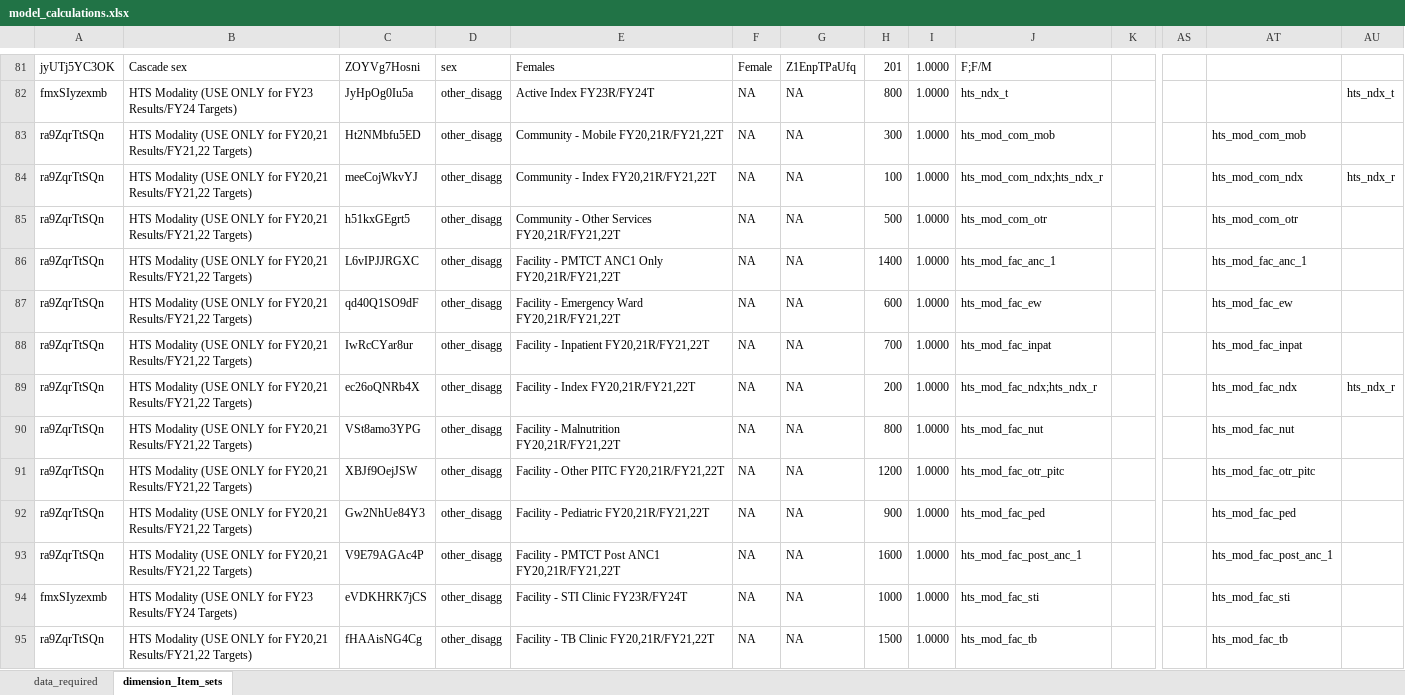
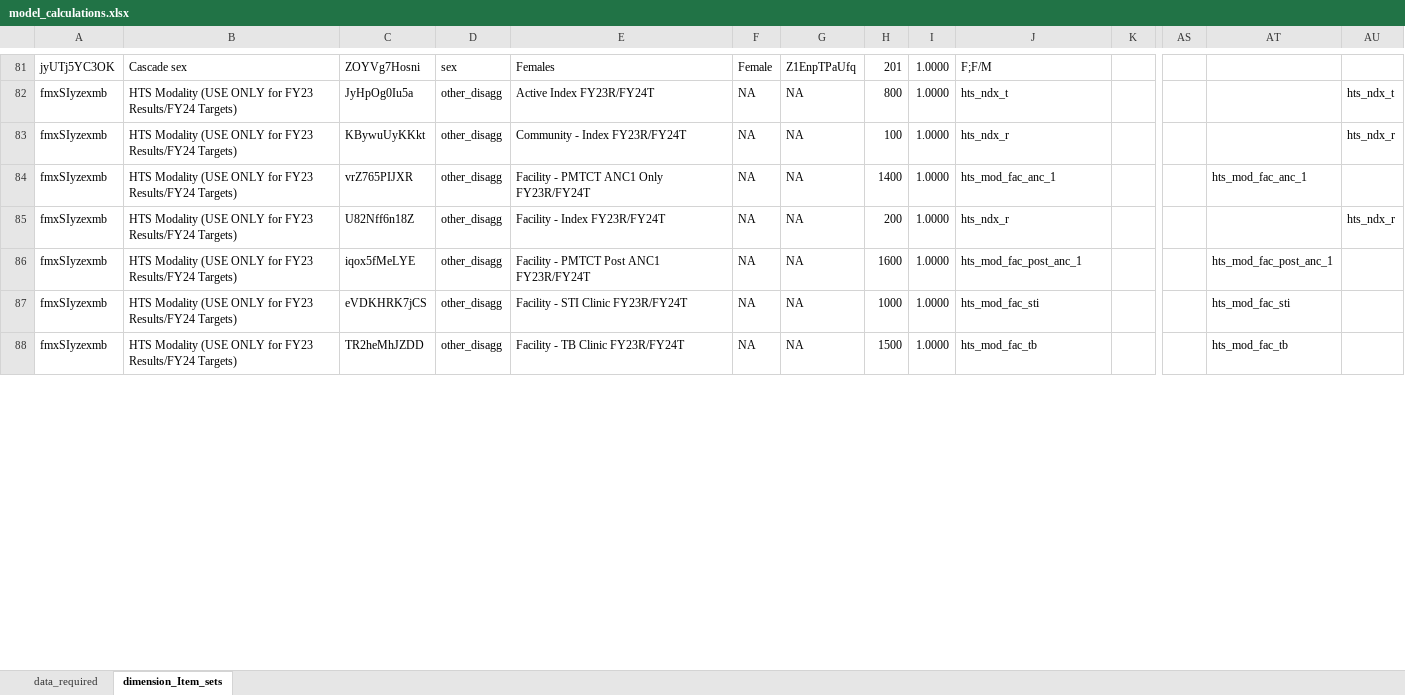
Before and after one commit to pepfar-datim/data-pack-commons, an Excel workbook: data-raw/model_calculations/model_calculations.xlsx, sheet dimension_Item_sets, drawn as a sheet; only a part is shown, gaps mark what is left out; values as stored, in another font and other column widths than the file's, no cell formats; removed rows and columns are numbered as before the commit, all else as after; rows hold the shown columns only; the diff covers the shown part only; the diff names each change by its address in the sheet, - before the commit and + after, or states it on an @@ line.

Commit message:
removed and updated relevant hts modalities
- removed hts modalitites where model sets were unused
- updated hts modalities where model sets were used
- added code to create data files to stop dim item sets write if there are missing model sets

```diff
--- a/data-raw/model_calculations/model_calculations.xlsx (sheet dimension_Item_sets)
+++ b/data-raw/model_calculations/model_calculations.xlsx (sheet dimension_Item_sets)
-row 83: ra9ZqrTtSQn | HTS Modality (USE ONLY for FY20,21 Results/FY21,22 Targets) | Ht2NMbfu5ED | other_disagg | Community - Mobile FY20,21R/FY21,22T | NA | NA | 300 | 1.0000 | hts_mod_com_mob |  |  | hts_mod_com_mob
-A83: ra9ZqrTtSQn
+A83: fmxSIyzexmb
-B83: …ONLY for FY20,21 Results/FY21,22 Targets)
+B83: …ONLY for FY23 Results/FY24 Targets)
-C83: meeCojWkvYJ
+C83: KBywuUyKKkt
-E83: Community - Index FY20,21R/FY21,22T
+E83: Community - Index FY23R/FY24T
-J83: hts_mod_com_ndx;hts_ndx_r
+J83: hts_ndx_r
-AT83: hts_mod_com_ndx
+AT83: (empty)
-row 85: ra9ZqrTtSQn | HTS Modality (USE ONLY for FY20,21 Results/FY21,22 Targets) | h51kxGEgrt5 | other_disagg | Community - Other Services FY20,21R/FY21,22T | NA | NA | 500 | 1.0000 | hts_mod_com_otr |  |  | hts_mod_com_otr
-A84: ra9ZqrTtSQn
+A84: fmxSIyzexmb
-B84: …ONLY for FY20,21 Results/FY21,22 Targets)
+B84: …ONLY for FY23 Results/FY24 Targets)
-C84: L6vIPJJRGXC
+C84: vrZ765PIJXR
-E84: Facility - PMTCT ANC1 Only FY20,21R/FY21,22T
+E84: Facility - PMTCT ANC1 Only FY23R/FY24T
-row 87: ra9ZqrTtSQn | HTS Modality (USE ONLY for FY20,21 Results/FY21,22 Targets) | qd40Q1SO9dF | other_disagg | Facility - Emergency Ward FY20,21R/FY21,22T | NA | NA | 600 | 1.0000 | hts_mod_fac_ew |  |  | hts_mod_fac_ew
-row 88: ra9ZqrTtSQn | HTS Modality (USE ONLY for FY20,21 Results/FY21,22 Targets) | IwRcCYar8ur | other_disagg | Facility - Inpatient FY20,21R/FY21,22T | NA | NA | 700 | 1.0000 | hts_mod_fac_inpat |  |  | hts_mod_fac_inpat
-A85: ra9ZqrTtSQn
+A85: fmxSIyzexmb
-B85: …ONLY for FY20,21 Results/FY21,22 Targets)
+B85: …ONLY for FY23 Results/FY24 Targets)
-C85: ec26oQNRb4X
+C85: U82Nff6n18Z
-E85: Facility - Index FY20,21R/FY21,22T
+E85: Facility - Index FY23R/FY24T
-J85: hts_mod_fac_ndx;hts_ndx_r
+J85: hts_ndx_r
-AT85: hts_mod_fac_ndx
+AT85: (empty)
-row 90: ra9ZqrTtSQn | HTS Modality (USE ONLY for FY20,21 Results/FY21,22 Targets) | VSt8amo3YPG | other_disagg | Facility - Malnutrition FY20,21R/FY21,22T | NA | NA | 800 | 1.0000 | hts_mod_fac_nut |  |  | hts_mod_fac_nut
-row 91: ra9ZqrTtSQn | HTS Modality (USE ONLY for FY20,21 Results/FY21,22 Targets) | XBJf9OejJSW | other_disagg | Facility - Other PITC FY20,21R/FY21,22T | NA | NA | 1200 | 1.0000 | hts_mod_fac_otr_pitc |  |  | hts_mod_fac_otr_pitc
-row 92: ra9ZqrTtSQn | HTS Modality (USE ONLY for FY20,21 Results/FY21,22 Targets) | Gw2NhUe84Y3 | other_disagg | Facility - Pediatric FY20,21R/FY21,22T | NA | NA | 900 | 1.0000 | hts_mod_fac_ped |  |  | hts_mod_fac_ped
-A86: ra9ZqrTtSQn
+A86: fmxSIyzexmb
-B86: …ONLY for FY20,21 Results/FY21,22 Targets)
+B86: …ONLY for FY23 Results/FY24 Targets)
-C86: V9E79AGAc4P
+C86: iqox5fMeLYE
-E86: Facility - PMTCT Post ANC1 FY20,21R/FY21,22T
+E86: Facility - PMTCT Post ANC1 FY23R/FY24T
-A88: ra9ZqrTtSQn
+A88: fmxSIyzexmb
-B88: …ONLY for FY20,21 Results/FY21,22 Targets)
+B88: …ONLY for FY23 Results/FY24 Targets)
-C88: fHAAisNG4Cg
+C88: TR2heMhJZDD
-E88: Facility - TB Clinic FY20,21R/FY21,22T
+E88: Facility - TB Clinic FY23R/FY24T
```
Also changed, not shown: 8 edited cells elsewhere in this sheet, cell formats, formulas that keep their value, 3 other files.
